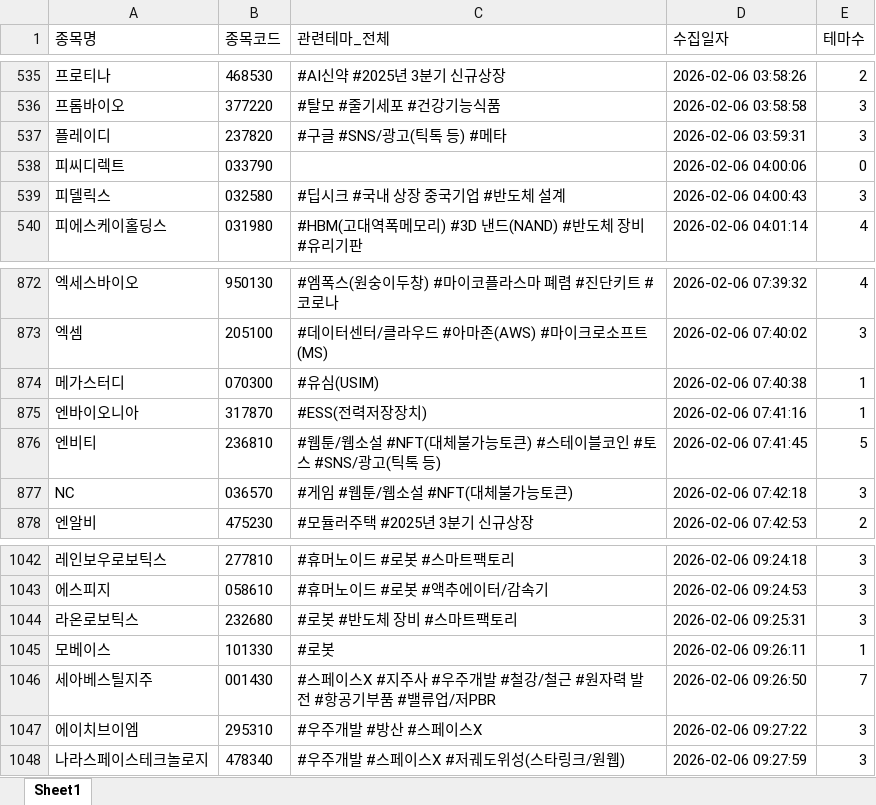
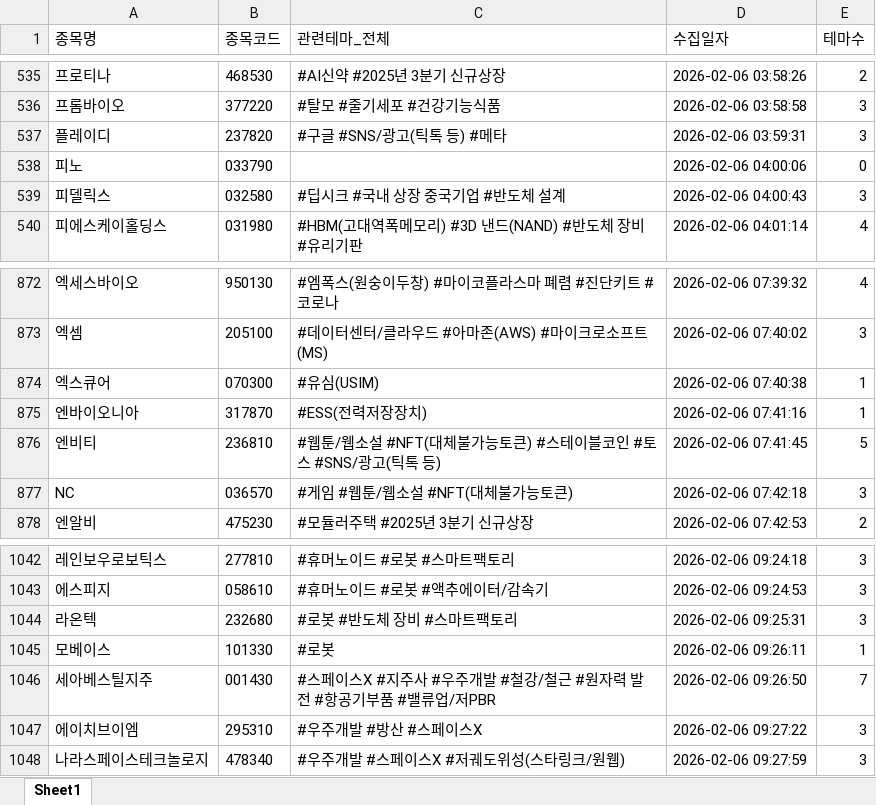
Before and after one commit to office4867-boop/Sang1000-bot, an Excel workbook: 시그널뷰_관련테마.xlsx, sheet Sheet1, drawn as a sheet; only a part is shown, gaps mark what is left out; values as stored, in another font and other column widths than the file's, no borders; the diff names each change by its address in the sheet, - before the commit and + after, or states it on an @@ line.

```diff
--- a/시그널뷰_관련테마.xlsx (sheet Sheet1)
+++ b/시그널뷰_관련테마.xlsx (sheet Sheet1)
-A538 (종목명): 피씨디렉트
+A538 (종목명): 피노
-A874 (종목명): 메가스터디
+A874 (종목명): 엑스큐어
-A1044 (종목명): 라온로보틱스
+A1044 (종목명): 라온텍
```
Also changed, not shown: 시그널뷰_기업개요.xlsx, 시그널뷰_테마별 기업개요.xlsx, 4 other files.
